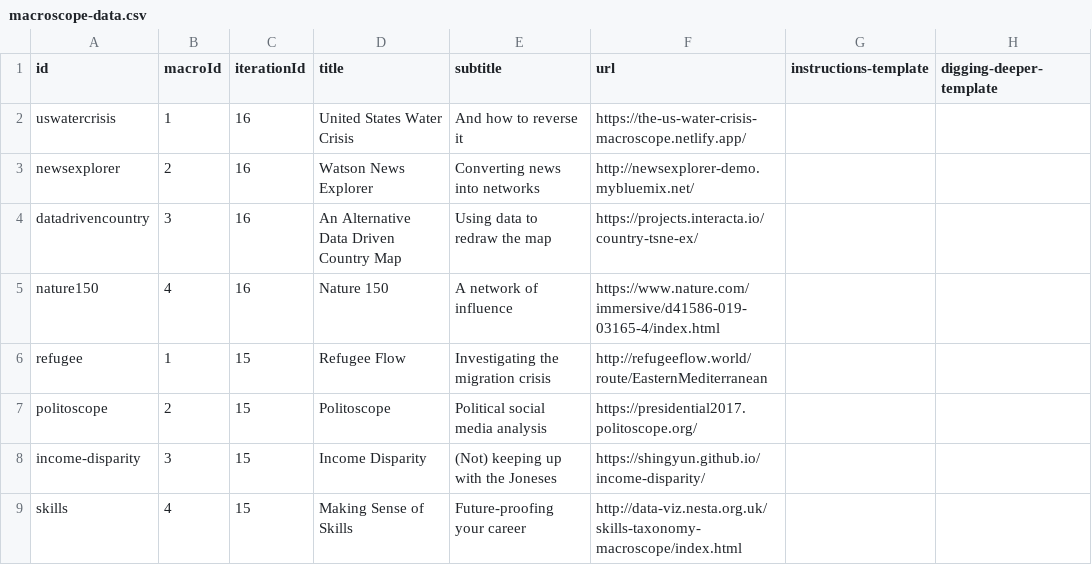
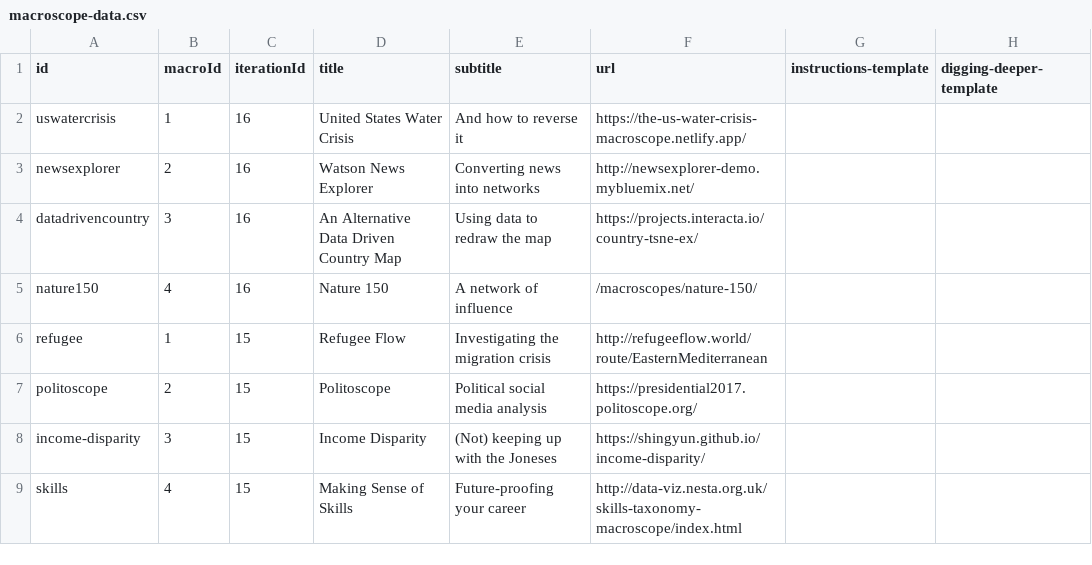
Before and after one commit to cns-iu/macroscope-kiosk, a CSV file: src/assets/data/macroscope-data.csv, drawn as a sheet; only a part is shown; the diff names each change by its address in the sheet, - before the commit and + after, or states it on an @@ line.

Commit message:
Update macroscope-data.csv

```diff
--- a/src/assets/data/macroscope-data.csv
+++ b/src/assets/data/macroscope-data.csv
-F5 (url): https://www.nature.com/immersive/d41586-019-03165-4/index.html
+F5 (url): /macroscopes/nature-150/
```
